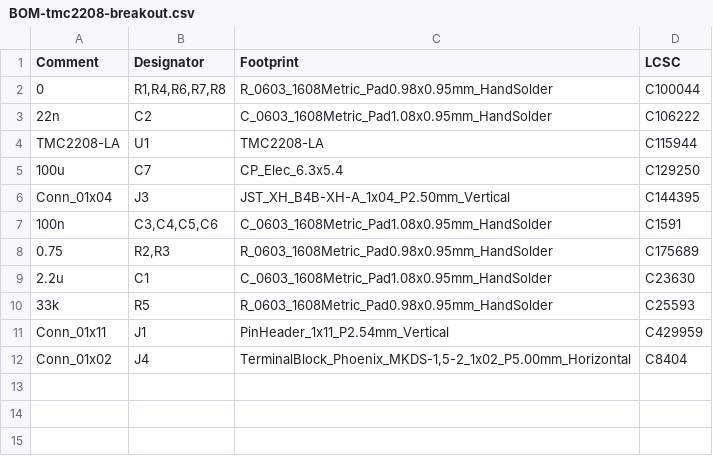
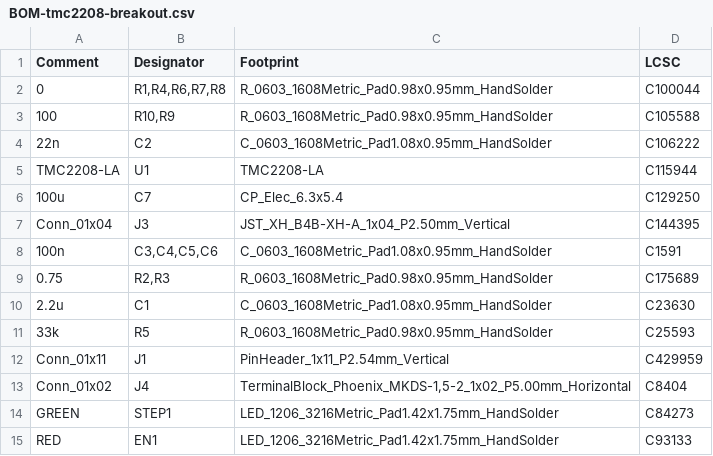
Before and after one commit to Gherkin/tmc2208-breakout, a CSV file: jlcpcb/assembly/BOM-tmc2208-breakout.csv, drawn as a sheet; the diff names each change by its address in the sheet, - before the commit and + after, or states it on an @@ line.

```diff
--- a/jlcpcb/assembly/BOM-tmc2208-breakout.csv
+++ b/jlcpcb/assembly/BOM-tmc2208-breakout.csv
+row 3: 100 | R10,R9 | R_0603_1608Metric_Pad0.98x0.95mm_HandSolder | C105588
+row 14: GREEN | STEP1 | LED_1206_3216Metric_Pad1.42x1.75mm_HandSolder | C84273
+row 15: RED | EN1 | LED_1206_3216Metric_Pad1.42x1.75mm_HandSolder | C93133
```
Also changed, not shown: jlcpcb/assembly/POS-tmc2208-breakout.csv, 20 other files.
